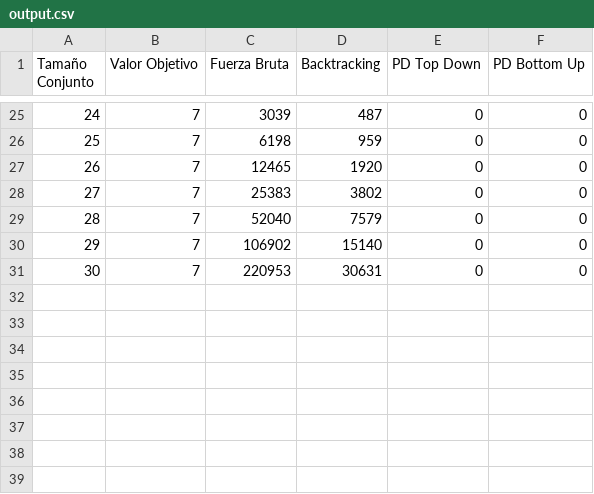
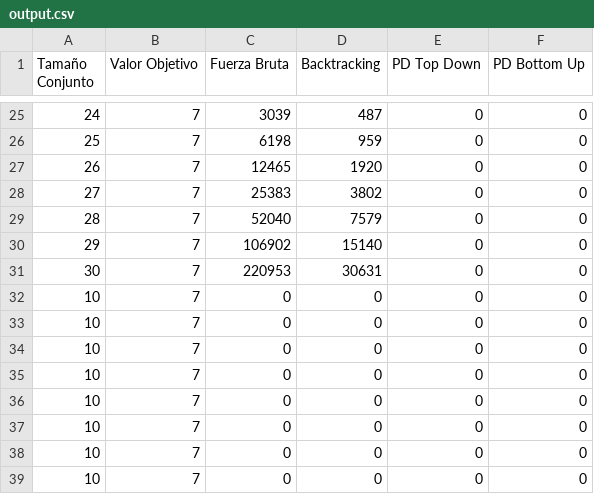
Before and after one commit to gonzalokun/AED3TP1, a CSV file: output.csv, drawn as a sheet; only a part is shown, gaps mark what is left out; the diff names each change by its address in the sheet, - before the commit and + after, or states it on an @@ line.

```diff
--- a/output.csv
+++ b/output.csv
+row 32: 10 | 7 | 0 | 0 | 0 | 0
+row 33: 10 | 7 | 0 | 0 | 0 | 0
+row 34: 10 | 7 | 0 | 0 | 0 | 0
+row 35: 10 | 7 | 0 | 0 | 0 | 0
+row 36: 10 | 7 | 0 | 0 | 0 | 0
+row 37: 10 | 7 | 0 | 0 | 0 | 0
+row 38: 10 | 7 | 0 | 0 | 0 | 0
+row 39: 10 | 7 | 0 | 0 | 0 | 0
```
Also changed, not shown: 11 other files.
